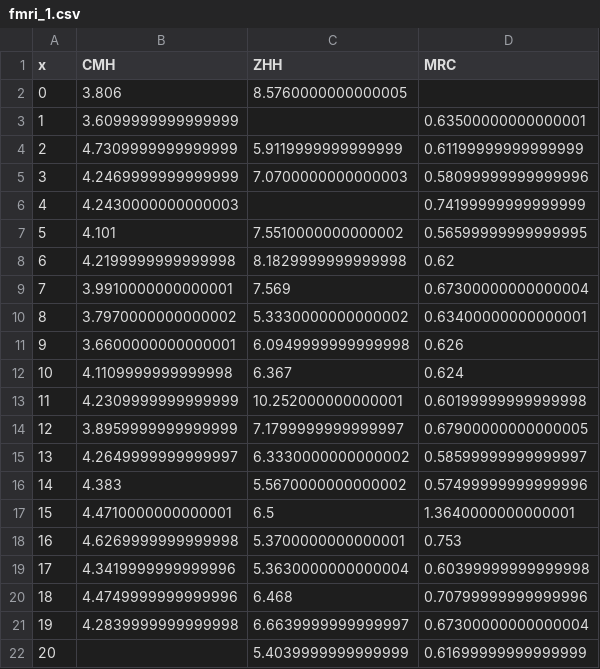
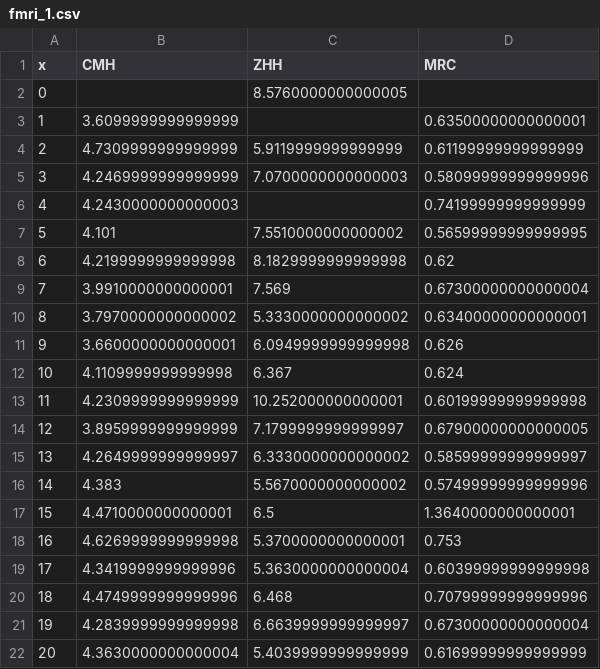
Before and after one commit to kochunov/spins, a CSV file: assets/fmri_1.csv, drawn as a sheet.

```diff
--- a/assets/fmri_1.csv
+++ b/assets/fmri_1.csv
@@ -1,3 +1,3 @@
 x,CMH,ZHH,MRC
-0,3.806,8.5760000000000005,
+0,,8.5760000000000005,
 1,3.6099999999999999,,0.63500000000000001
@@ -21,2 +21,2 @@ x,CMH,ZHH,MRC
 19,4.2839999999999998,6.6639999999999997,0.67300000000000004
-20,,5.4039999999999999,0.61699999999999999
+20,4.3630000000000004,5.4039999999999999,0.61699999999999999
```
Also changed, not shown: assets/fmri_0.csv, assets/fmri_2.csv, 4 other files.
